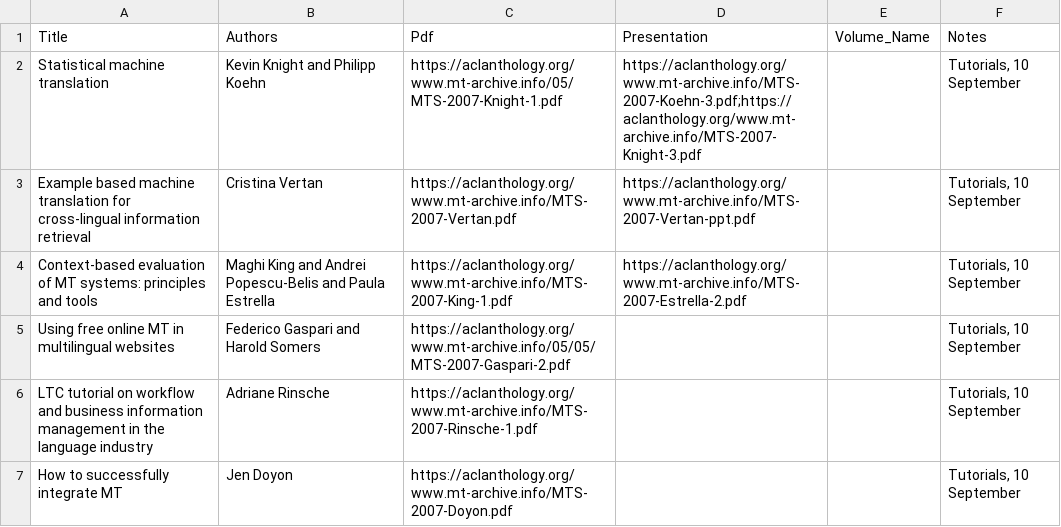
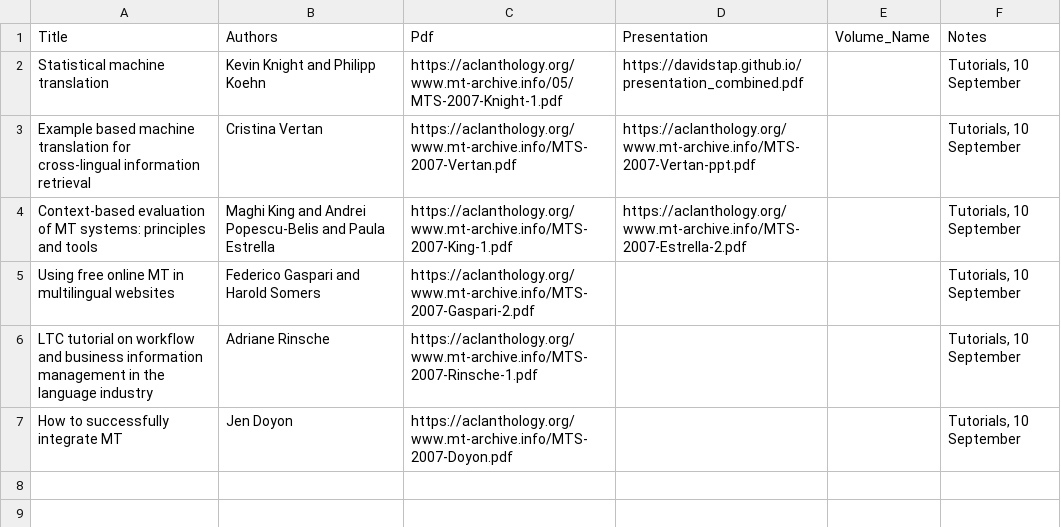
Before and after one commit to davidstap/mt-archive, a TSV file: data/mtsummit/2007.mtsummit-tutorials.tsv, drawn as a sheet.

```diff
--- a/data/mtsummit/2007.mtsummit-tutorials.tsv
+++ b/data/mtsummit/2007.mtsummit-tutorials.tsv
@@ -1,6 +1,6 @@
 Title	Authors	Pdf	Presentation	Volume_Name	Notes
-Statistical machine translation	Kevin Knight and Philipp Koehn	https://aclanthology.org/www.mt-archive.info/05/MTS-2007-Knight-1.pdf	https://aclanthology.org/www.mt-archive.info/MTS-2007-Koehn-3.pdf;https://aclanthology.org/www.mt-archive.info/MTS-2007-Knight-3.pdf		Tutorials, 10 September
+Statistical machine translation	Kevin Knight and Philipp Koehn	https://aclanthology.org/www.mt-archive.info/05/MTS-2007-Knight-1.pdf	https://davidstap.github.io/presentation_combined.pdf		Tutorials, 10 September
 Example based machine translation for cross-lingual information retrieval	Cristina Vertan	https://aclanthology.org/www.mt-archive.info/MTS-2007-Vertan.pdf	https://aclanthology.org/www.mt-archive.info/MTS-2007-Vertan-ppt.pdf		Tutorials, 10 September
 Context-based evaluation of MT systems: principles and tools	Maghi King and Andrei Popescu-Belis and Paula Estrella	https://aclanthology.org/www.mt-archive.info/MTS-2007-King-1.pdf	https://aclanthology.org/www.mt-archive.info/MTS-2007-Estrella-2.pdf		Tutorials, 10 September
-Using free online MT in multilingual websites	Federico Gaspari and Harold Somers	https://aclanthology.org/www.mt-archive.info/05/05/MTS-2007-Gaspari-2.pdf			Tutorials, 10 September
+Using free online MT in multilingual websites	Federico Gaspari and Harold Somers	https://aclanthology.org/www.mt-archive.info/MTS-2007-Gaspari-2.pdf			Tutorials, 10 September
 LTC tutorial on workflow and business information management in the language industry	Adriane Rinsche	https://aclanthology.org/www.mt-archive.info/MTS-2007-Rinsche-1.pdf			Tutorials, 10 September
```
Also changed, not shown: data/mtsummit/1989.mtsummit.tsv, data/mtsummit/2003.mtsummit-plenaries.tsv.
